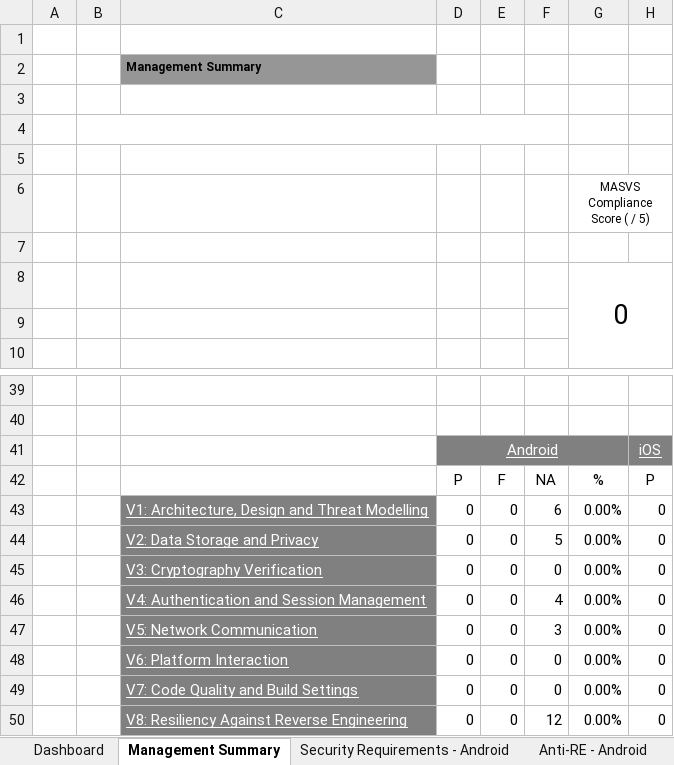
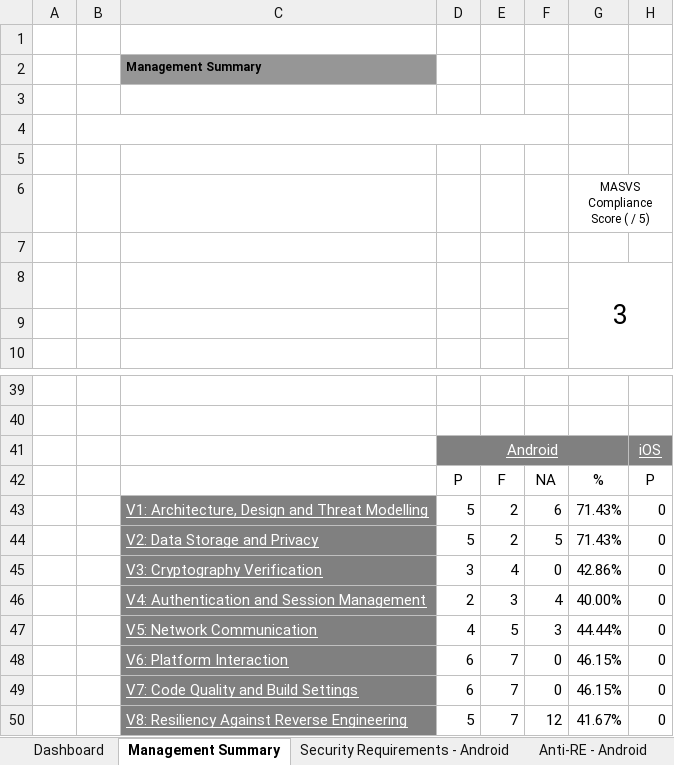
Before and after one commit to OWASP/owasp-mastg, an Excel workbook: Checklists/Mobile_App_Security_Checklist.xlsx, sheet Management Summary, drawn as a sheet; only a part is shown, gaps mark what is left out; values as stored, in another font and other column widths than the file's, no borders; charts and pictures and conditional formats not drawn; the diff names each change by its address in the sheet, - before the commit and + after, or states it on an @@ line.

Commit message:
update xls checklist

```diff
--- a/Checklists/Mobile_App_Security_Checklist.xlsx (sheet Management Summary)
+++ b/Checklists/Mobile_App_Security_Checklist.xlsx (sheet Management Summary)
-G8: 0
+G8: 3
-D43:D44: 0
+D43:D44: 5
-E43:E44: 0
+E43:E44: 2
-G43:G44: 0.00%
+G43:G44: 71.43%
-D45: 0
+D45: 3
-E45: 0
+E45: 4
-G45: 0.00%
+G45: 42.86%
-D46: 0
+D46: 2
-E46: 0
+E46: 3
-G46: 0.00%
+G46: 40.00%
-D47: 0
+D47: 4
-E47: 0
+E47: 5
-G47: 0.00%
+G47: 44.44%
-D48:D49: 0
+D48:D49: 6
-E48:E50: 0
+E48:E50: 7
-G48:G49: 0.00%
+G48:G49: 46.15%
-D50: 0
+D50: 5
-G50: 0.00%
+G50: 41.67%
```
Also changed, not shown: charts or pictures.
